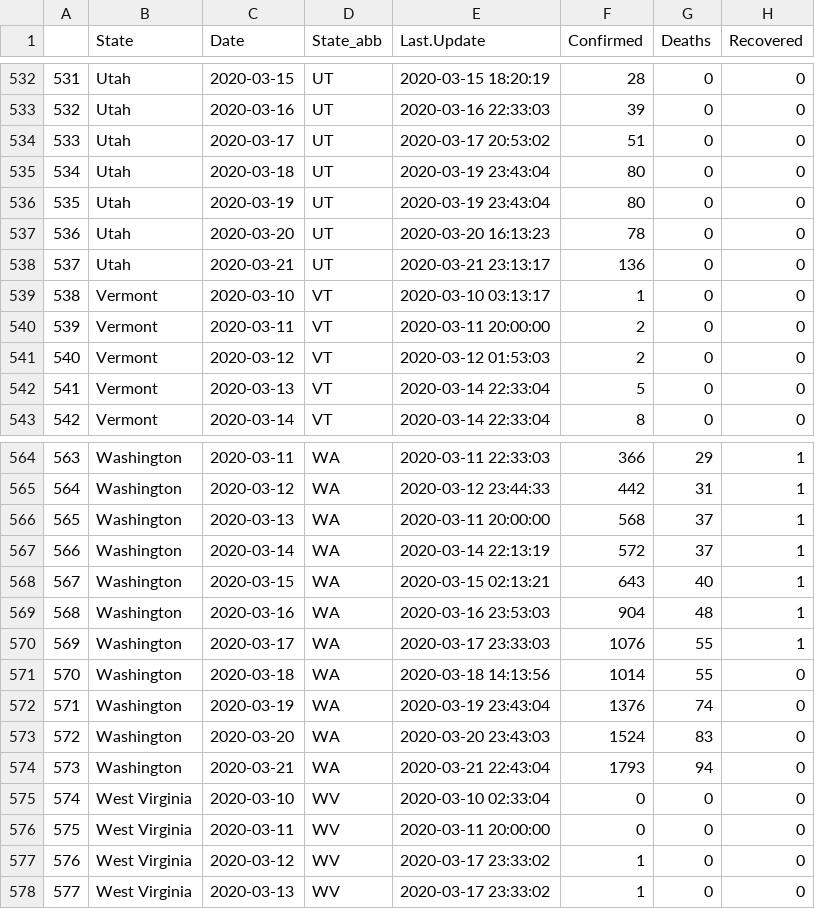
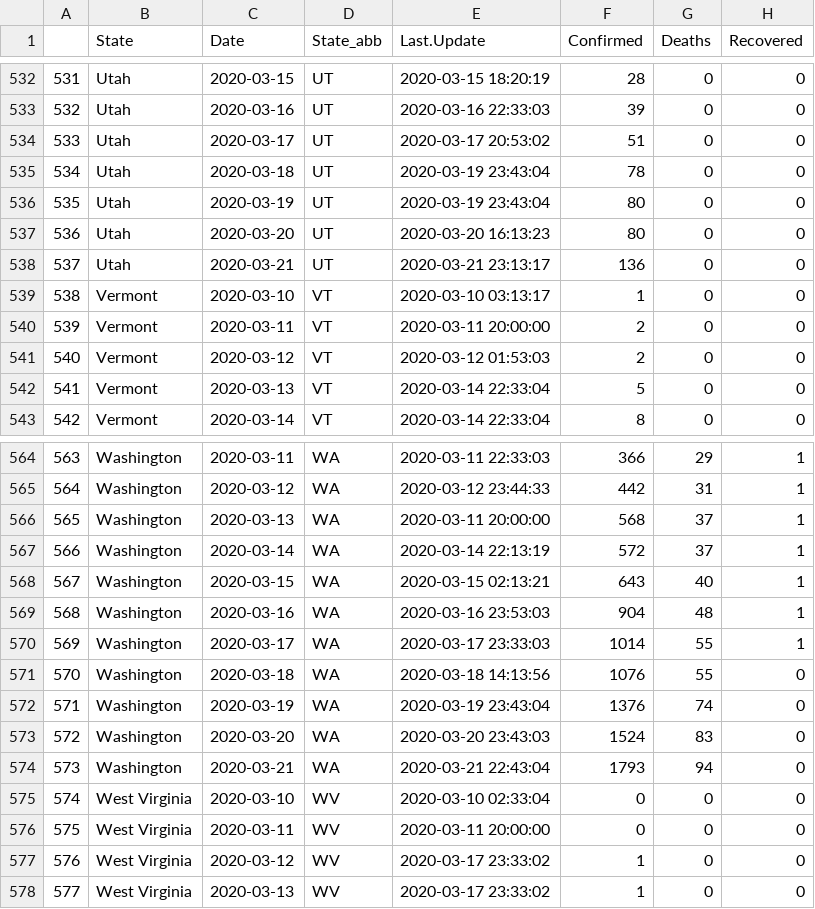
Before and after one commit to meghna-diwan/covid-hackathon, a CSV file: us_covid19_w_measures_and_risk_pop_lfFix.csv, drawn as a sheet; only a part is shown, gaps mark what is left out; the diff covers the shown part only; the diff names each change by its address in the sheet, - before the commit and + after, or states it on an @@ line.

Commit message:
swapped dates in wrong order (7 cases)

```diff
--- a/us_covid19_w_measures_and_risk_pop_lfFix.csv
+++ b/us_covid19_w_measures_and_risk_pop_lfFix.csv
-F535 (Confirmed): 80
+F535 (Confirmed): 78
-F537 (Confirmed): 78
+F537 (Confirmed): 80
-F570 (Confirmed): 1076
+F570 (Confirmed): 1014
-F571 (Confirmed): 1014
+F571 (Confirmed): 1076
```
Also changed, not shown: 10 edited cells elsewhere in this file, 1 other file.
